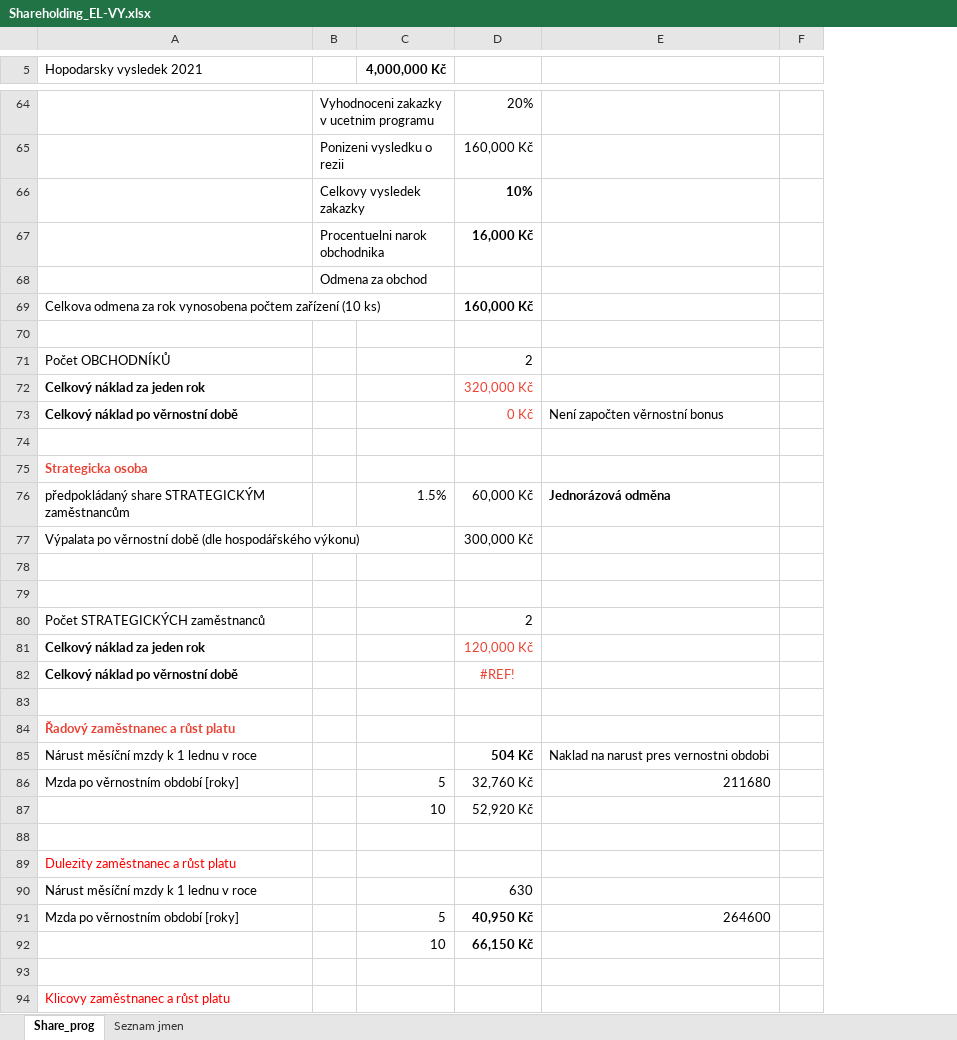
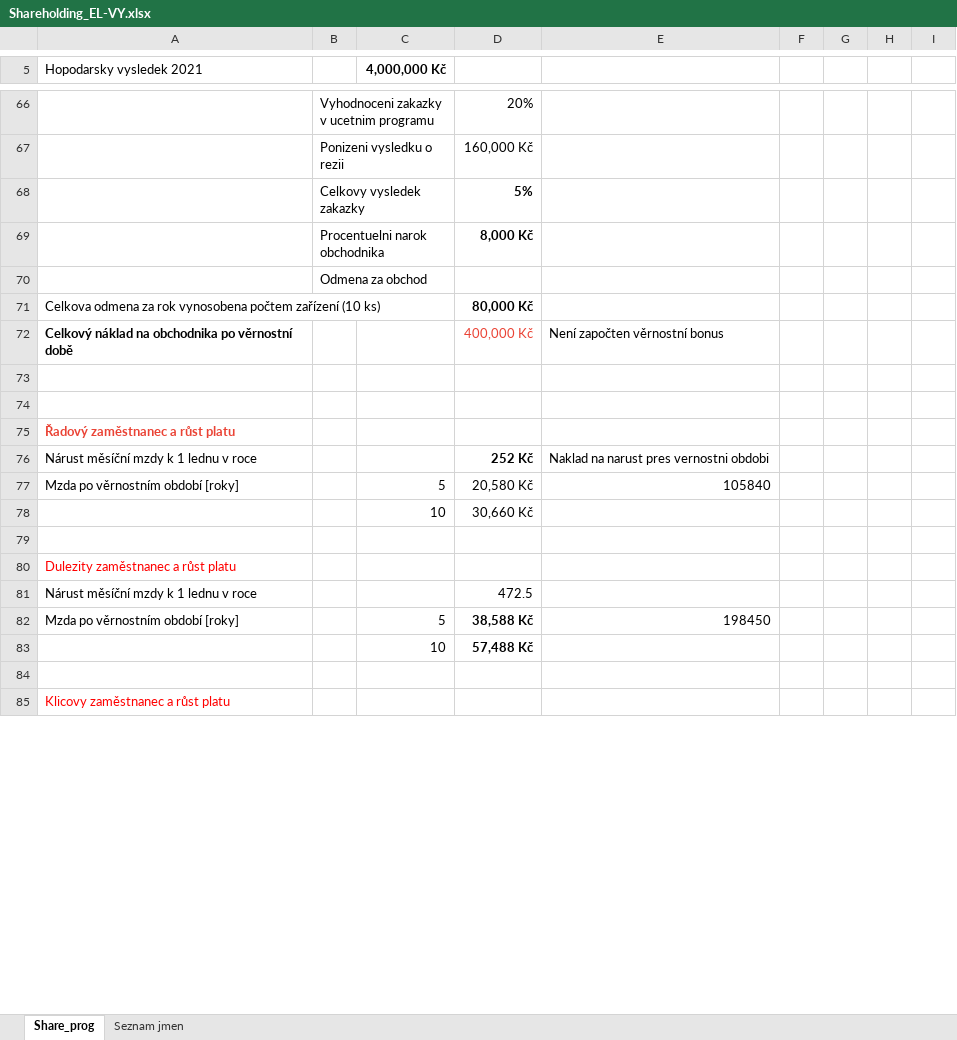
Before and after one commit to homijan/Excel-EL-VY, an Excel workbook: Shareholding_EL-VY.xlsx, sheet Share_prog, drawn as a sheet; only a part is shown, gaps mark what is left out; values as stored, in another font and other column widths than the file's, no borders; removed rows and columns are numbered as before the commit, all else as after; the diff covers the shown part only; the diff names each change by its address in the sheet, - before the commit and + after, or states it on an @@ line.

Commit message:
Kompletni vypocet
Obsahuje rust mezd, sharing a obchod pro bezne, dulezite, klicove, strategicke a obchodní zamestnance. Take uvazuje mzdový narůst vzhledem k prumerne zde CR (proporcne dle důležitosti zamestnance).

```diff
--- a/Shareholding_EL-VY.xlsx (sheet Share_prog)
+++ b/Shareholding_EL-VY.xlsx (sheet Share_prog)
-column F, empty
+column F, empty
+column G, empty
+column H, empty
+column I, empty
-D68: 10%
+D68: 5%
-D69: 16,000 Kč
+D69: 8,000 Kč
-D71: 160,000 Kč
+D71: 80,000 Kč
-row 70: (empty)
-row 71: Počet OBCHODNÍKŮ |  |  | 2
-row 72: Celkový náklad za jeden rok |  |  | 320,000 Kč
-A72 (Hopodarsky vysledek 2021): Celkový náklad po věrnostní době
+A72 (Hopodarsky vysledek 2021): Celkový náklad na obchodnika po věrnostní době
-D72: 0 Kč
+D72: 400,000 Kč
-row 74: (empty)
@@ row 75 moved to row 53: Strategicka osoba @@
-row 76: předpokládaný share STRATEGICKÝM zaměstnancům |  | 1.5% | 60,000 Kč | Jednorázová odměna
-row 77: Výpalata po věrnostní době (dle hospodářského výkonu) |  |  | 300,000 Kč
-row 80: Počet STRATEGICKÝCH zaměstnanců |  |  | 2
-row 81: Celkový náklad za jeden rok |  |  | 120,000 Kč
-row 82: Celkový náklad po věrnostní době |  |  | #REF!
-row 83: (empty)
-D76: 504 Kč
+D76: 252 Kč
-D77: 32,760 Kč
+D77: 20,580 Kč
-E77: 211680
+E77: 105840
-D78: 52,920 Kč
+D78: 30,660 Kč
-D81: 630
+D81: 472.5
-D82: 40,950 Kč
+D82: 38,588 Kč
-E82: 264600
+E82: 198450
-D83: 66,150 Kč
+D83: 57,488 Kč
```
Also changed, not shown: 15 added rows, 22 removed rows, 20 edited cells and cell formats elsewhere in this sheet, formulas that keep their value.
